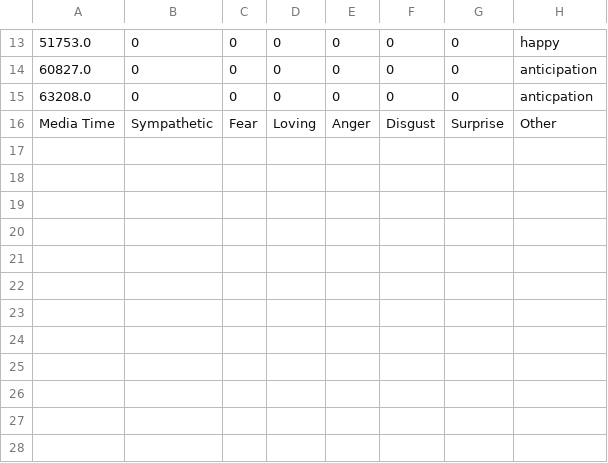
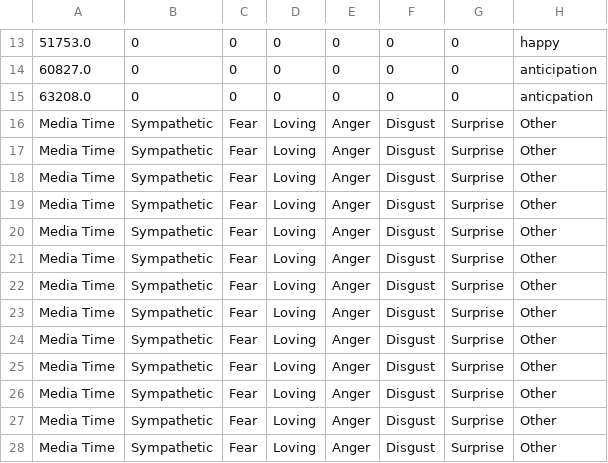
Before and after one commit to skyexobile/Touch, a CSV file: exp_08_23_18/Emotional music/DataFiles/3/Sender/F-h/perception_happy2.csv, drawn as a sheet; only a part is shown, gaps mark what is left out; the diff names each change by its address in the sheet, - before the commit and + after, or states it on an @@ line.

```diff
--- a/exp_08_23_18/Emotional music/DataFiles/3/Sender/F-h/perception_happy2.csv
+++ b/exp_08_23_18/Emotional music/DataFiles/3/Sender/F-h/perception_happy2.csv
+row 17: Media Time | Sympathetic | Fear | Loving | Anger | Disgust | Surprise | Other
+row 18: Media Time | Sympathetic | Fear | Loving | Anger | Disgust | Surprise | Other
+row 19: Media Time | Sympathetic | Fear | Loving | Anger | Disgust | Surprise | Other
+row 20: Media Time | Sympathetic | Fear | Loving | Anger | Disgust | Surprise | Other
+row 21: Media Time | Sympathetic | Fear | Loving | Anger | Disgust | Surprise | Other
+row 22: Media Time | Sympathetic | Fear | Loving | Anger | Disgust | Surprise | Other
+row 23: Media Time | Sympathetic | Fear | Loving | Anger | Disgust | Surprise | Other
+row 24: Media Time | Sympathetic | Fear | Loving | Anger | Disgust | Surprise | Other
+row 25: Media Time | Sympathetic | Fear | Loving | Anger | Disgust | Surprise | Other
+row 26: Media Time | Sympathetic | Fear | Loving | Anger | Disgust | Surprise | Other
+row 27: Media Time | Sympathetic | Fear | Loving | Anger | Disgust | Surprise | Other
+row 28: Media Time | Sympathetic | Fear | Loving | Anger | Disgust | Surprise | Other
```
Also changed, not shown: 5 other files.
